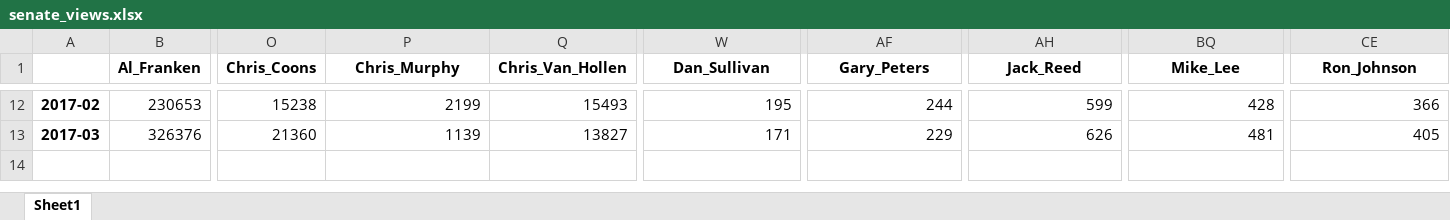
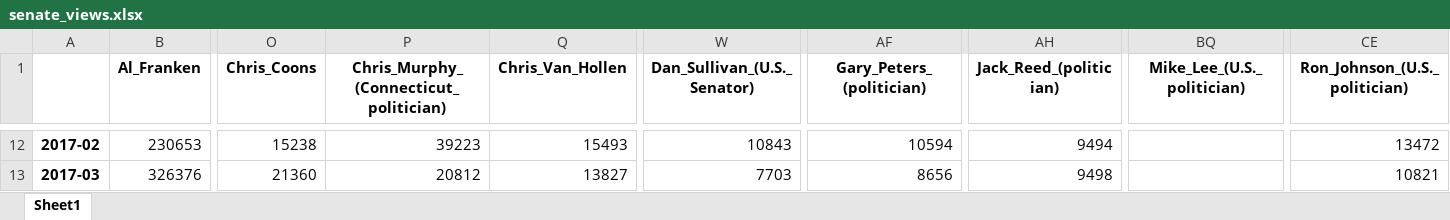
Before and after one commit to staeiou/wiki-stat-notebooks, an Excel workbook: pageviews/data/senate_views.xlsx, sheet Sheet1, drawn as a sheet; only a part is shown, gaps mark what is left out; values as stored, in another font and other column widths than the file's, no borders; the diff covers the shown part only; the diff names each change by its address in the sheet, - before the commit and + after, or states it on an @@ line.

```diff
--- a/pageviews/data/senate_views.xlsx (sheet Sheet1)
+++ b/pageviews/data/senate_views.xlsx (sheet Sheet1)
-P1: Chris_Murphy
+P1: Chris_Murphy_(Connecticut_politician)
-W1: Dan_Sullivan
+W1: Dan_Sullivan_(U.S._Senator)
-AF1: Gary_Peters
+AF1: Gary_Peters_(politician)
-AH1: Jack_Reed
+AH1: Jack_Reed_(politician)
-BQ1: Mike_Lee
+BQ1: Mike_Lee_(U.S._politician)
-CE1: Ron_Johnson
+CE1: Ron_Johnson_(U.S._politician)
-P12: 2199
+P12: 39223
-W12 (Dan_Sullivan_(U.S._Senator)): 195
+W12 (Dan_Sullivan_(U.S._Senator)): 10843
-AF12 (Gary_Peters_(politician)): 244
+AF12 (Gary_Peters_(politician)): 10594
-AH12 (Jack_Reed_(politician)): 599
+AH12 (Jack_Reed_(politician)): 9494
-BQ12 (Mike_Lee_(U.S._politician)): 428
+BQ12 (Mike_Lee_(U.S._politician)): (empty)
-CE12 (Ron_Johnson_(U.S._politician)): 366
+CE12 (Ron_Johnson_(U.S._politician)): 13472
-P13: 1139
+P13: 20812
-W13 (Dan_Sullivan_(U.S._Senator)): 171
+W13 (Dan_Sullivan_(U.S._Senator)): 7703
-AF13 (Gary_Peters_(politician)): 229
+AF13 (Gary_Peters_(politician)): 8656
-AH13 (Jack_Reed_(politician)): 626
+AH13 (Jack_Reed_(politician)): 9498
-BQ13 (Mike_Lee_(U.S._politician)): 481
+BQ13 (Mike_Lee_(U.S._politician)): (empty)
-CE13 (Ron_Johnson_(U.S._politician)): 405
+CE13 (Ron_Johnson_(U.S._politician)): 10821
```
Also changed, not shown: 60 edited cells elsewhere in this sheet, pageviews/data/house_views.xlsx, 2 other files.
